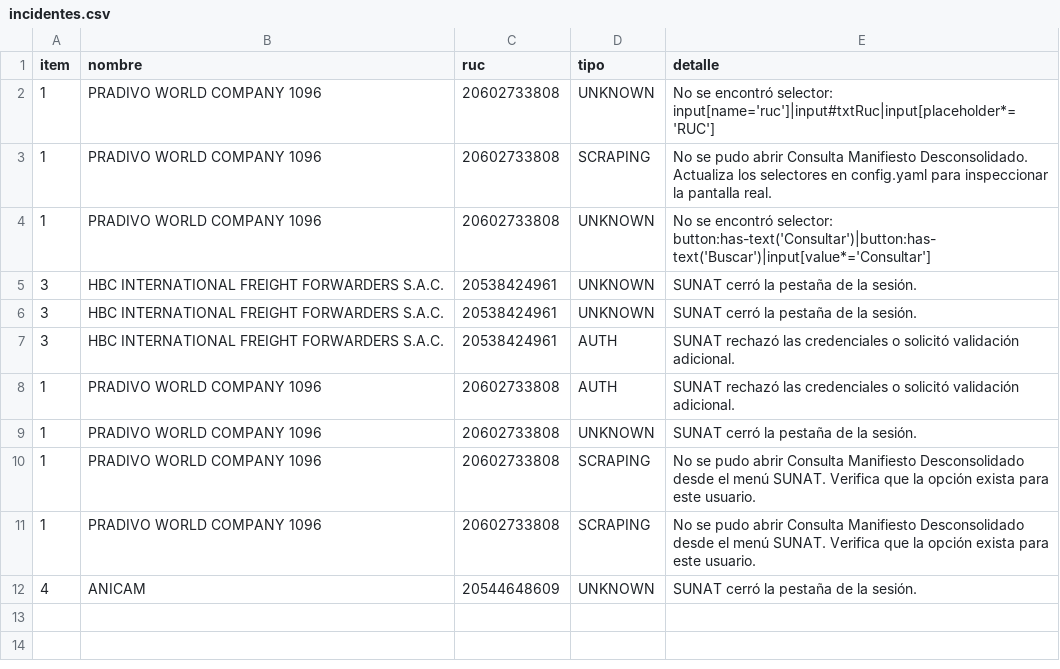
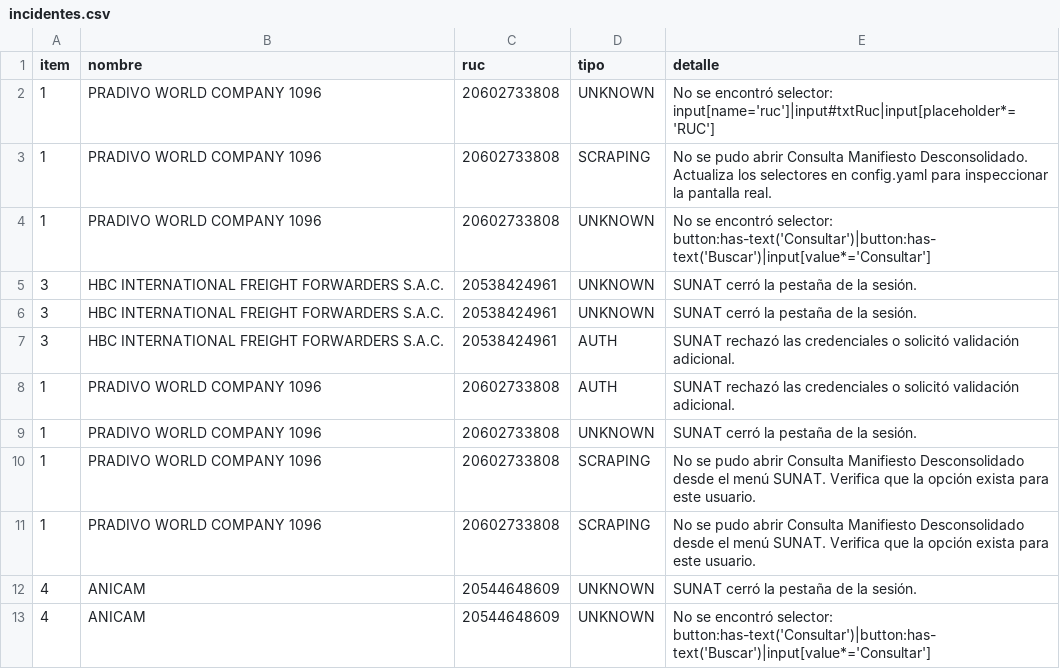
Before and after one commit to Skyseao7/auto, a CSV file: logs/incidentes.csv, drawn as a sheet; the diff names each change by its address in the sheet, - before the commit and + after, or states it on an @@ line.

```diff
--- a/logs/incidentes.csv
+++ b/logs/incidentes.csv
+row 13: 4 | ANICAM | 20544648609 | UNKNOWN | No se encontró selector: button:has-text('Consultar')|button:has-text('Buscar')|input[value*='Consultar']
```
Also changed, not shown: 2 other files.
